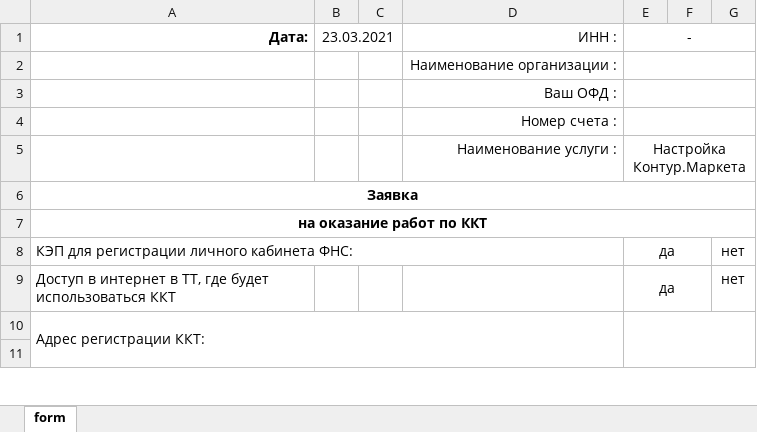
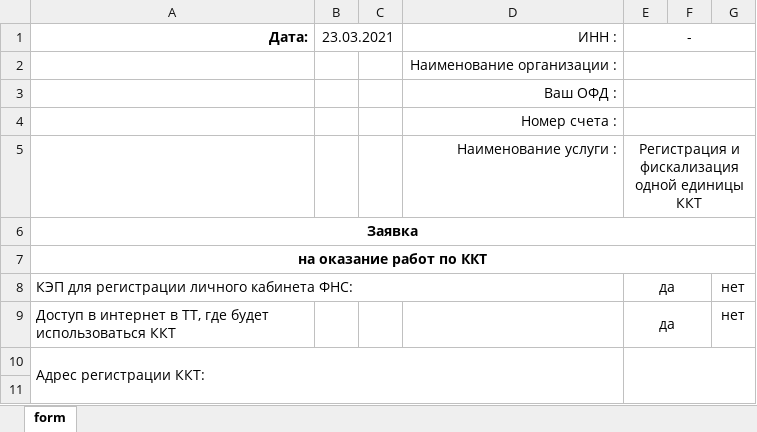
Before and after one commit to acecrosser/utilitca, an Excel workbook: data/Заявка на оказание работ по ККТ.xlsx, sheet form, drawn as a sheet; only a part is shown; values as stored, in another font and other column widths than the file's, no borders; the diff names each change by its address in the sheet, - before the commit and + after, or states it on an @@ line.

Commit message:
good file report

```diff
--- a/data/Заявка на оказание работ по ККТ.xlsx (sheet form)
+++ b/data/Заявка на оказание работ по ККТ.xlsx (sheet form)
-E5 (-): Настройка Контур.Маркета
+E5 (-): Регистрация и фискализация одной единицы ККТ
```
